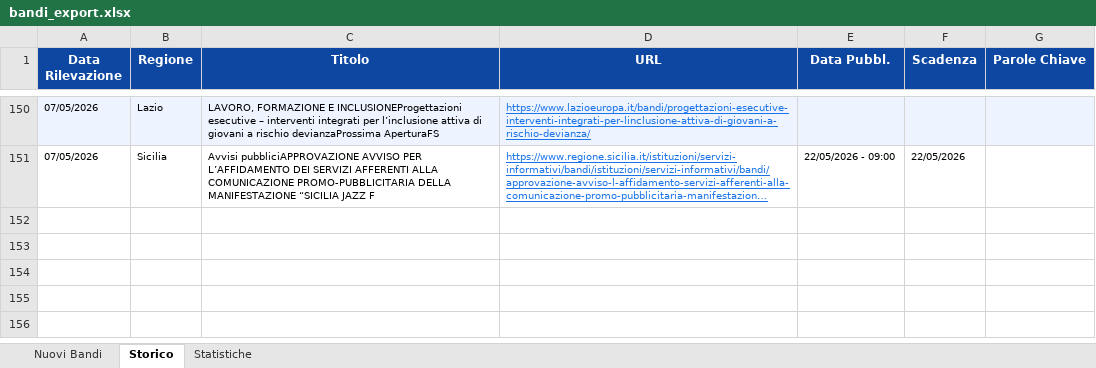
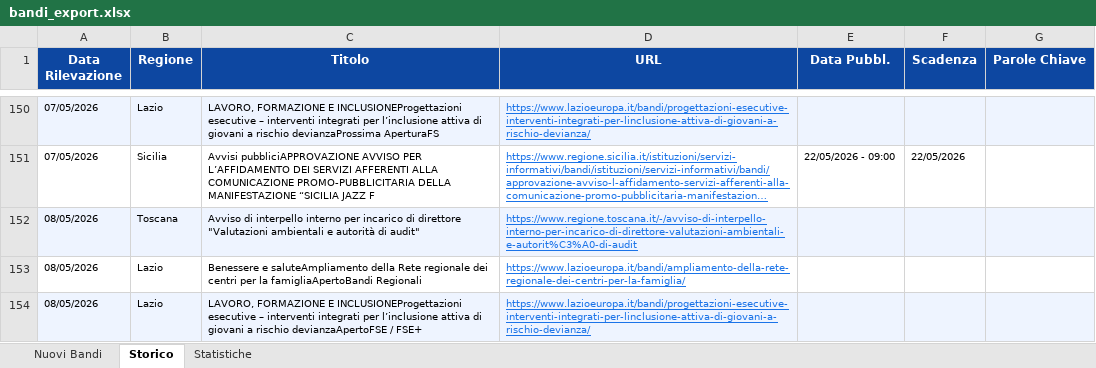
Before and after one commit to cdalvise/bandi-monitor, an Excel workbook: data/bandi_export.xlsx, sheet Storico, drawn as a sheet; only a part is shown, gaps mark what is left out; long unchanged cells end in …; values as stored, in another font and other column widths than the file's, no borders; the diff names each change by its address in the sheet, - before the commit and + after, or states it on an @@ line.

```diff
--- a/data/bandi_export.xlsx (sheet Storico)
+++ b/data/bandi_export.xlsx (sheet Storico)
+row 152: 08/05/2026 | Toscana | Avviso di interpello interno per incarico di direttore "Valutazioni ambientali e autorità di audit" | https://www.regione.toscana.it/-/avviso-di-interpello-interno-per-incarico-di-direttore-valutazioni-ambientali-e-autorit%C3%A0-di-audit
+row 153: 08/05/2026 | Lazio | Benessere e saluteAmpliamento della Rete regionale dei centri per la famigliaApertoBandi Regionali | https://www.lazioeuropa.it/bandi/ampliamento-della-rete-regionale-dei-centri-per-la-famiglia/
+row 154: 08/05/2026 | Lazio | LAVORO, FORMAZIONE E INCLUSIONEProgettazioni esecutive – interventi integrati per l’inclusione attiva di giovani a rischio devianzaApertoFSE / FSE+ | https://www.lazioeuropa.it/bandi/progettazioni-esecutive-interventi-integrati-per-linclusione-attiva-di-giovani-a-rischio-devianza/
```
Also changed, not shown: sheet Nuovi Bandi, sheet Statistiche, 1 other file.
